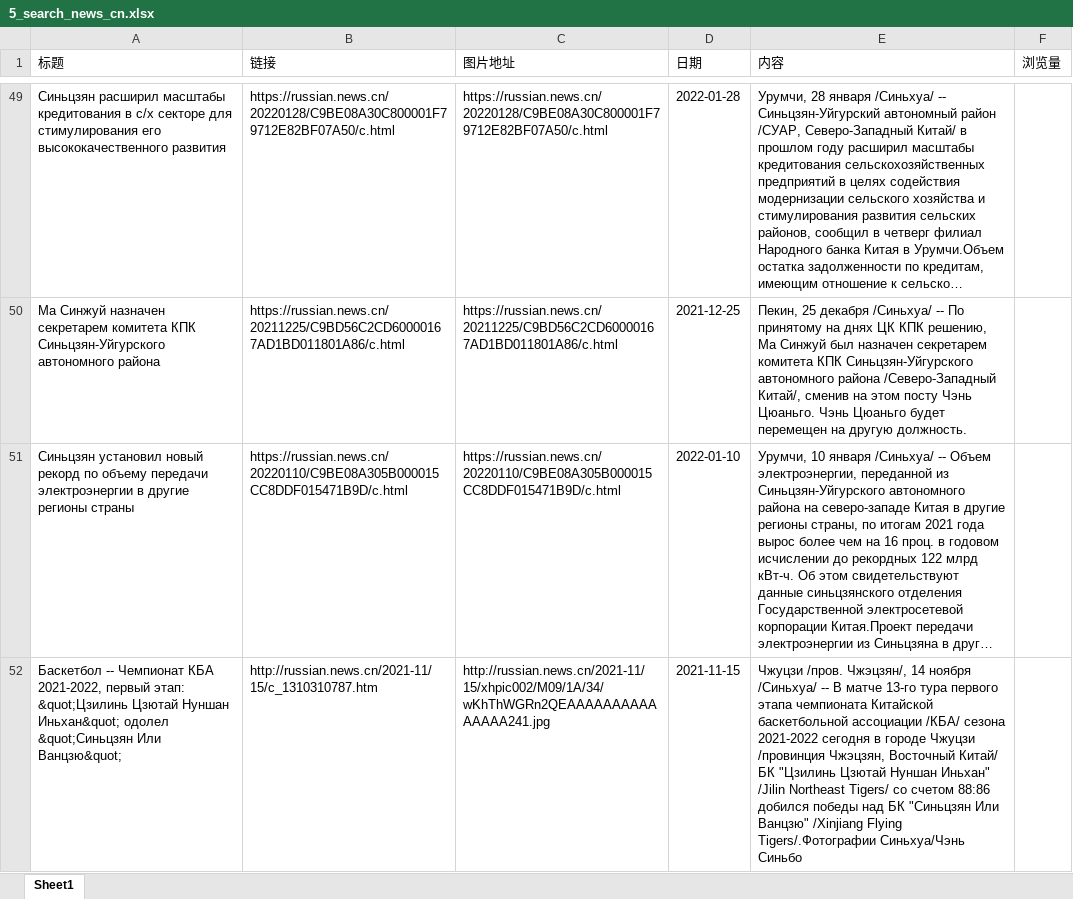
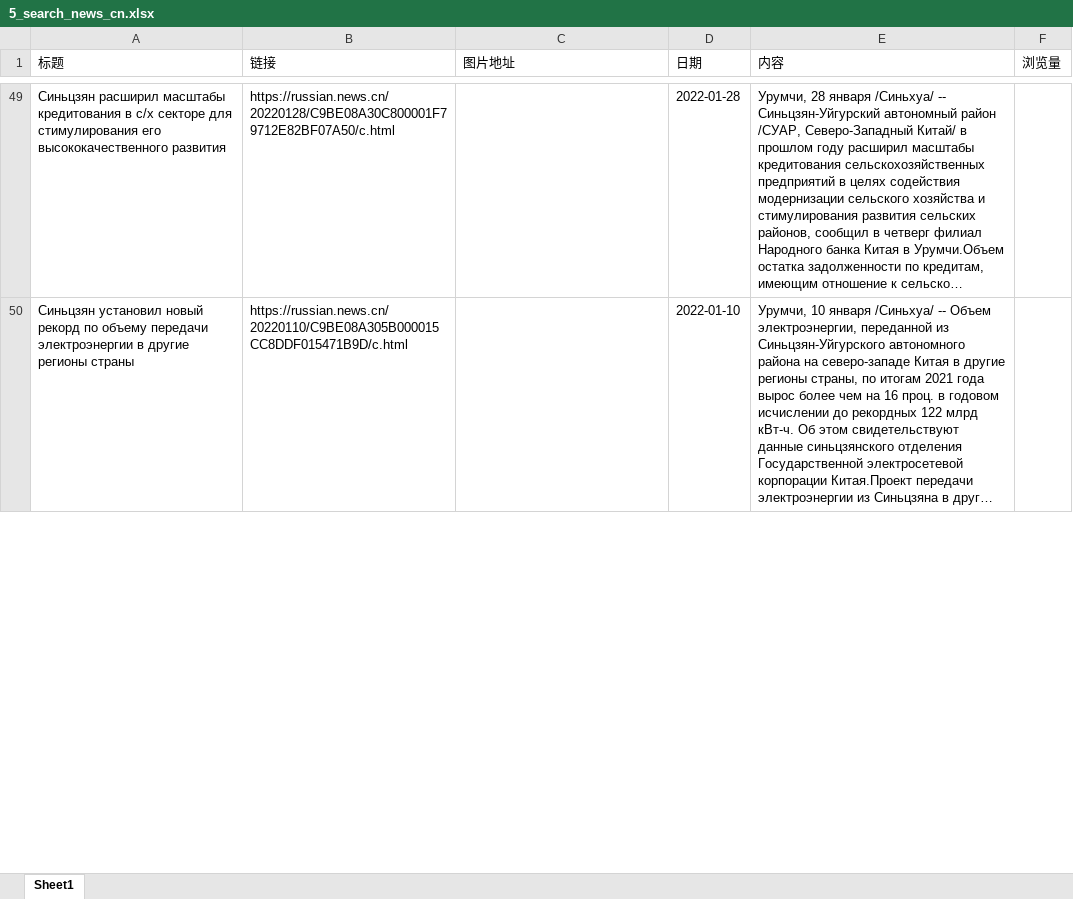
Before and after one commit to WV629/Code, an Excel workbook: 0250/file/5_search_news_cn.xlsx, sheet Sheet1, drawn as a sheet; only a part is shown, gaps mark what is left out; long unchanged cells end in …; values as stored, in another font and other column widths than the file's, no cell formats; removed rows and columns are numbered as before the commit, all else as after; the diff covers the shown part only; the diff names each change by its address in the sheet, - before the commit and + after, or states it on an @@ line.

```diff
--- a/0250/file/5_search_news_cn.xlsx (sheet Sheet1)
+++ b/0250/file/5_search_news_cn.xlsx (sheet Sheet1)
-C49 (图片地址): https://russian.news.cn/20220128/C9BE08A30C800001F79712E82BF07A50/c.html
+C49 (图片地址): (empty)
-row 50: Ма Синжуй назначен секретарем комитета КПК Синьцзян-Уйгурского автономного района | https://russian.news.cn/20211225/C9BD56C2CD60000167AD1BD011801A86/c.html | https://russian.news.cn/20211225/C9BD56C2CD60000167AD1BD011801A86/c.html | 2021-12-25 | Пекин, 25 декабря /Синьхуа/ -- По принятому на днях ЦК КПК решению, Ма Синжуй был назначен секретарем комитета КПК Синьцзян-Уйгурского автономного района /Северо-Западный Китай/, сменив на этом посту Чэнь Цюаньго. Чэнь Цюаньго будет перемещен на другую должность.
-C50 (图片地址): https://russian.news.cn/20220110/C9BE08A305B000015CC8DDF015471B9D/c.html
+C50 (图片地址): (empty)
-row 52: Баскетбол -- Чемпионат КБА 2021-2022, первый этап: &quot;Цзилинь Цзютай Нуншан Иньхан&quot; одолел &quot;Синьцзян Или Ванцзю&quot; | http://russian.news.cn/2021-11/15/c_1310310787.htm | http://russian.news.cn/2021-11/15/xhpic002/M09/1A/34/wKhThWGRn2QEAAAAAAAAAAAAAAA241.jpg | 2021-11-15 | Чжуцзи /пров. Чжэцзян/, 14 ноября /Синьхуа/ -- В матче 13-го тура первого этапа чемпионата Китайской баскетбольной ассоциации /КБА/ сезона 2021-2022 сегодня в городе Чжуцзи /провинция Чжэцзян, Восточный Китай/ БК "Цзилинь Цзютай Нуншан Иньхан" /Jilin Northeast Tigers/ со счетом 88:86 добился победы над БК "Синьцзян Или Ванцзю" /Xinjiang Flying Tigers/.Фотографии Синьхуа/Чэнь Синьбо
```
Also changed, not shown: other rows of this sheet, cell formats, 0250/file/7_kabar_kg.xlsx.
